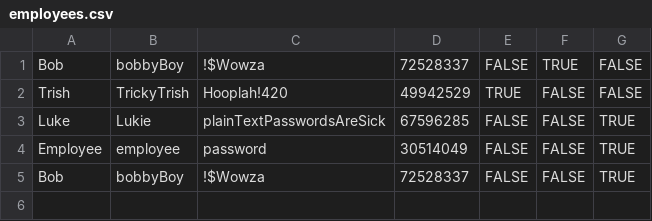
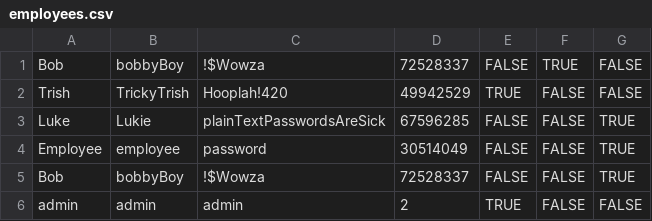
Before and after one commit to DareanW/CASHOT, a CSV file: CASHOT/data/employees.csv, drawn as a sheet; the diff names each change by its address in the sheet, - before the commit and + after, or states it on an @@ line.

```diff
--- a/CASHOT/data/employees.csv
+++ b/CASHOT/data/employees.csv
+row 6: admin | admin | admin | 2 | TRUE | FALSE | FALSE
```
Also changed, not shown: 5 other files.
